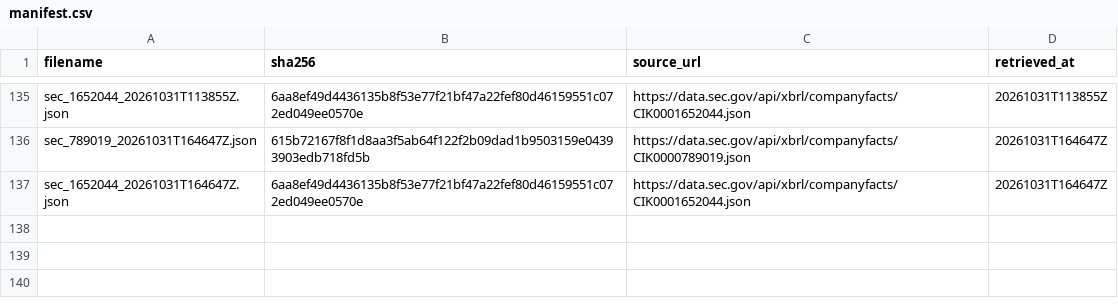
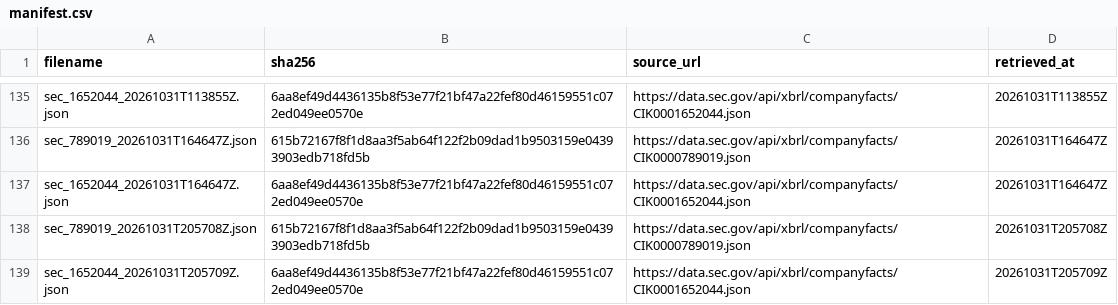
Before and after one commit to tienspz/AICOR, a CSV file: data/raw/sec/manifest.csv, drawn as a sheet; only a part is shown, gaps mark what is left out; the diff names each change by its address in the sheet, - before the commit and + after, or states it on an @@ line.

```diff
--- a/data/raw/sec/manifest.csv
+++ b/data/raw/sec/manifest.csv
+row 138: sec_789019_20261031T205708Z.json | 615b72167f8f1d8aa3f5ab64f122f2b09dad1b9503159e04393903edb718fd5b | https://data.sec.gov/api/xbrl/companyfacts/CIK0000789019.json | 20261031T205708Z
+row 139: sec_1652044_20261031T205709Z.json | 6aa8ef49d4436135b8f53e77f21bf47a22fef80d46159551c072ed049ee0570e | https://data.sec.gov/api/xbrl/companyfacts/CIK0001652044.json | 20261031T205709Z
```
Also changed, not shown: 3 other files.
